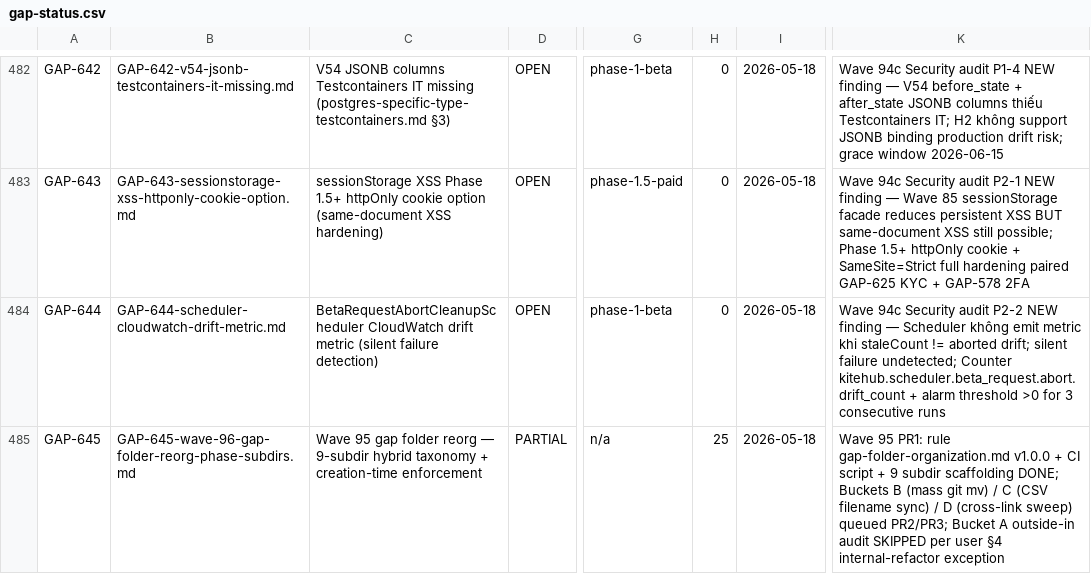
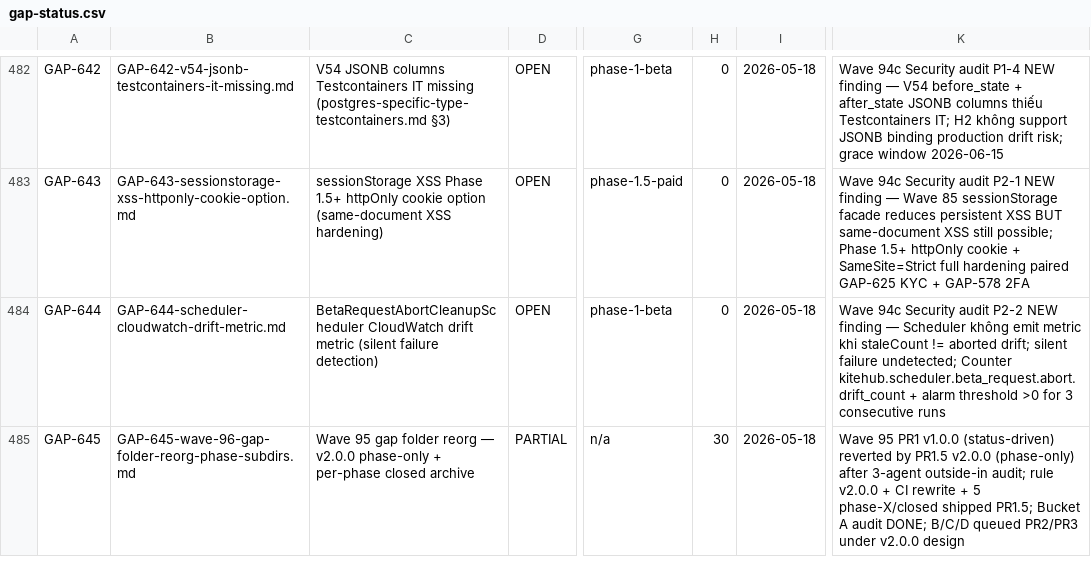
Before and after one commit to VictorAurelius/2026-Kite-Class-Platform, a CSV file: documents/04-quality/gaps/gap-status.csv, drawn as a sheet; only a part is shown, gaps mark what is left out; the diff names each change by its address in the sheet, - before the commit and + after, or states it on an @@ line.

Commit message:
feat(meta): gap-folder-organization v1.0.0 → v2.0.0 MAJOR rewrite (phase-only design, Wave 95 PR1.5)
Forward-fix for PR #1532 v1.0.0 (status-driven 9-subdir) reverted within hours
after 3-agent outside-in audit. User post-merge inspection 2026-05-18:
"tôi nghĩ nên có agent outside lại cấu trúc subfolder này có tốt không?"

3 parallel outside-in agents independently concluded v1.0.0 wrong:
- Persona simulation: ❌ REVERT — ~1,200 moves over 6 months vs 0 status-stable
- External benchmark: ❌ REVERT — 9/9 industry tools + ADR precedent immutable filenames
- Failure-mode matrix: ⚠️ RISKY — Class 4 tooling blockers (non-recursive globs)

User direction: "bỏ việc move file vào closed và partial đi, chỉ phân loại theo phase"
→ v2.0.0: phase-only design (5 phase subdirs) + per-phase closed/ one-way archive

Cost reduction: ~1,200 moves → ~120-150 (24x) over Phase 1 BETA lifetime.
Status changes (OPEN/PARTIAL/PENDING/etc.) NO LONGER move files.
Only DONE flip (one-way archive) + rare phase reclassify cause moves.

What ships PR1.5:
- Rule v1.0.0 → v2.0.0 MAJOR rewrite
- DELETE partial/, wontfix/ subdirs (PR1 scaffolding, never populated)
- ADD 5 phase-X/closed/ scaffolding (phase-1-beta, phase-1.5-paid, phase-2, phase-3, unclassified)
- REWRITE phase-X/, unclassified/, closed/ (root LEGACY) READMEs
- CI script rewrite: phase-based logic + DONE-archive special case + legacy-orphan tolerance
- output-review-mandate §3 row v1.10.0 → v1.11.0
- GAP-645 status updated PARTIAL 30% + comprehensive Log of v1.0.0→v2.0.0 journey

What's deferred (per gap-done-discipline §3 PARTIAL exit ramp):
- PR2 (Wave 95 follow-up): mass migration of 466 files into phase-X/[closed/]
  + 90 CSV-tracked DONE migration root closed/ → phase-X/closed/
  + 29 PENDING migration pending/ → phase-X/
  + flip CI --warn → --strict
- PR3 (Wave 95 follow-up): cross-link sweep (Agent 3 noted low density ~6 path citations)
- Detector wiring (pre-commit hook): ≥7 days per premature-rule guard

Audit decision logged in rule §9 + GAP-645 Log entry.
Three agent transcripts preserved (per output-review-mandate §3 evidence mandate).

Validators (all PASS):
- rules-index.csv: 69 rule rows
- gap-status.csv: 466 CSV rows
- rule frontmatter: 69 files compliant
- rule staleness: 69 fresh / 0 stale
- rule count ceiling: 69 (INFO band)
- gap-folder-location WARN: detects 466 misplaced + 195 legacy orphans tolerated

```diff
--- a/documents/04-quality/gaps/gap-status.csv
+++ b/documents/04-quality/gaps/gap-status.csv
-C485: …reorg — 9-subdir hybrid taxonomy + creation-time enforcement
+C485: …reorg — v2.0.0 phase-only + per-phase closed archive
-H485: 25
+H485: 30
-K485: Wave 95 PR1: rule gap-folder-organization.md v1.0.0 + CI script + 9 subdir scaffolding DONE; Buckets B (mass git mv) / C (CSV filename sync) / D (cross-link sweep) queued PR2/PR3; Bucket A outside-in audit SKIPPED per user §4 internal-refactor exception
+K485: Wave 95 PR1 v1.0.0 (status-driven) reverted by PR1.5 v2.0.0 (phase-only) after 3-agent outside-in audit; rule v2.0.0 + CI rewrite + 5 phase-X/closed shipped PR1.5; Bucket A audit DONE; B/C/D queued PR2/PR3 under v2.0.0 design
```
Also changed, not shown: 18 other files.
